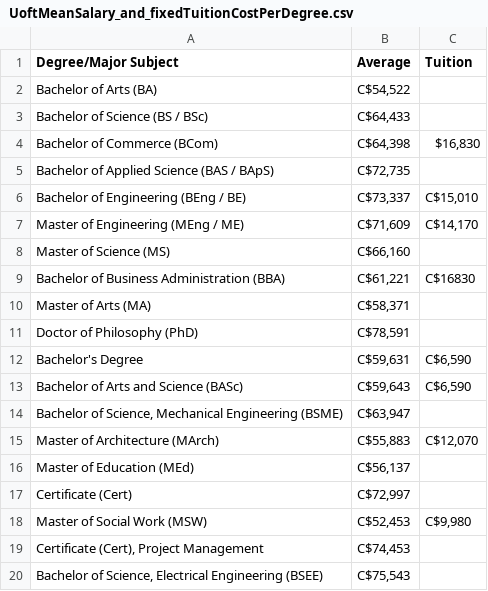
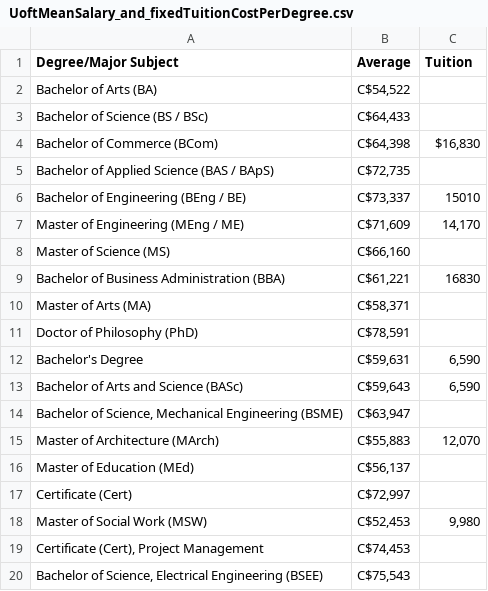
Before and after one commit to rchowdhury99/Is-University-Worth-It, a CSV file: Data Exploration RNotebooks/UoftMeanSalary_and_fixedTuitionCostPerDegree.csv, drawn as a sheet; only a part is shown.

Commit message:
Update UoftMeanSalary_and_fixedTuitionCostPerDegree.csv

```diff
--- a/Data Exploration RNotebooks/UoftMeanSalary_and_fixedTuitionCostPerDegree.csv
+++ b/Data Exploration RNotebooks/UoftMeanSalary_and_fixedTuitionCostPerDegree.csv
@@ -5,15 +5,15 @@ Bachelor of Commerce (BCom),"C$64,398","$16,830 "
 Bachelor of Applied Science (BAS / BApS),"C$72,735",
-Bachelor of Engineering (BEng / BE),"C$73,337","C$15,010"
-Master of Engineering (MEng / ME),"C$71,609","C$14,170"
+Bachelor of Engineering (BEng / BE),"C$73,337",15010
+Master of Engineering (MEng / ME),"C$71,609","14,170"
 Master of Science (MS),"C$66,160",
-Bachelor of Business Administration (BBA),"C$61,221",C$16830
+Bachelor of Business Administration (BBA),"C$61,221",16830
 Master of Arts (MA),"C$58,371",
 Doctor of Philosophy (PhD),"C$78,591",
-Bachelor's Degree,"C$59,631","C$6,590"
-Bachelor of Arts and Science (BASc),"C$59,643","C$6,590"
+Bachelor's Degree,"C$59,631","6,590"
+Bachelor of Arts and Science (BASc),"C$59,643","6,590"
 "Bachelor of Science, Mechanical Engineering (BSME)","C$63,947",
-Master of Architecture (MArch),"C$55,883","C$12,070"
+Master of Architecture (MArch),"C$55,883","12,070"
 Master of Education (MEd),"C$56,137",
 Certificate (Cert),"C$72,997",
-Master of Social Work (MSW),"C$52,453","C$9,980"
+Master of Social Work (MSW),"C$52,453","9,980"
 "Certificate (Cert), Project Management","C$74,453",
```
